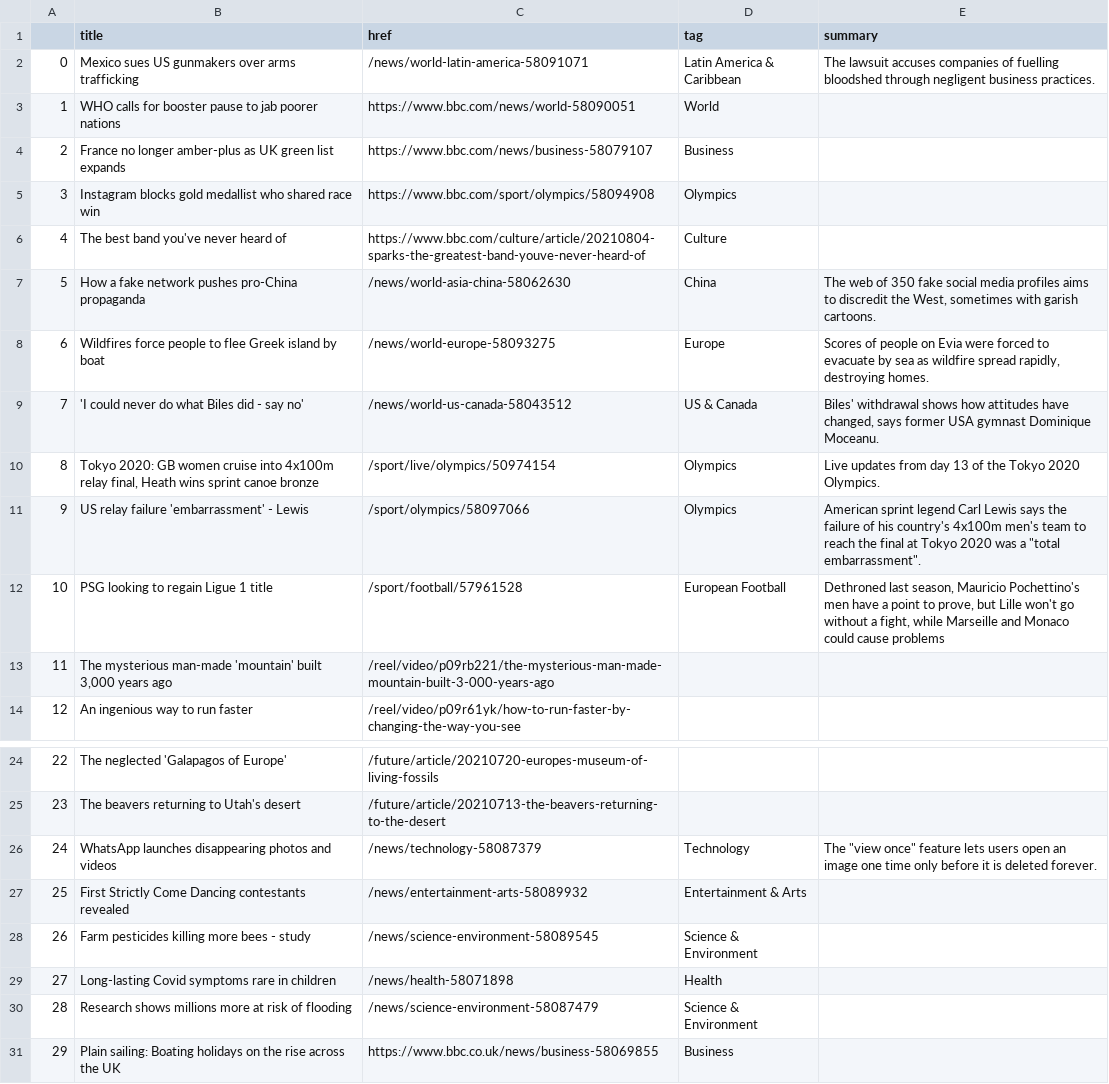
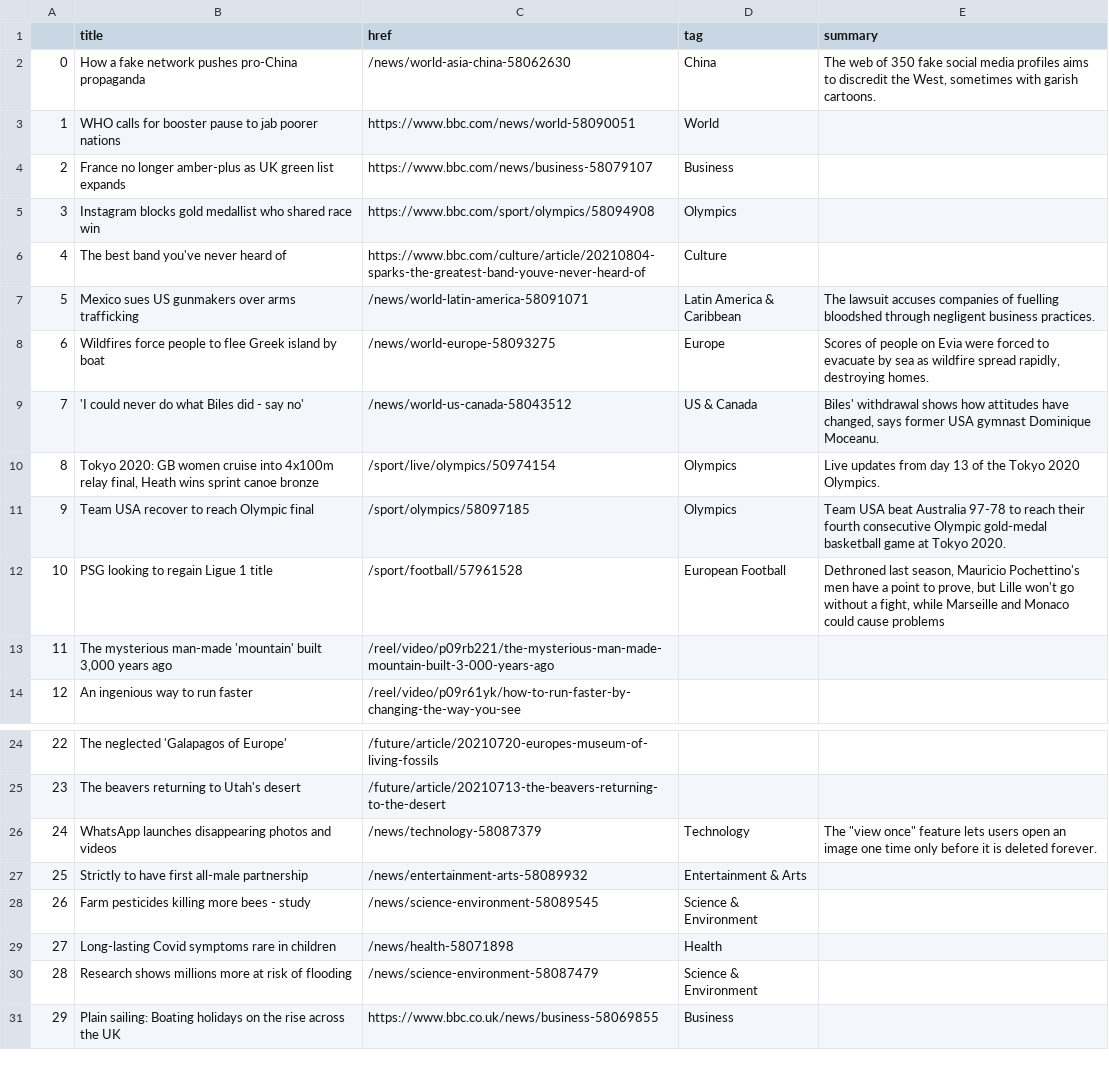
Before and after one commit to anth3lia/automatic-scraper, a CSV file: bbc-headlines.csv, drawn as a sheet; only a part is shown, gaps mark what is left out.

```diff
--- a/bbc-headlines.csv
+++ b/bbc-headlines.csv
@@ -1,3 +1,3 @@
 ,title,href,tag,summary
-0,Mexico sues US gunmakers over arms trafficking,/news/world-latin-america-58091071,Latin America & Caribbean,The lawsuit accuses companies of fuelling bloodshed through negligent business practices.
+0,How a fake network pushes pro-China propaganda,/news/world-asia-china-58062630,China,"The web of 350 fake social media profiles aims to discredit the West, sometimes with garish cartoons."
 1,WHO calls for booster pause to jab poorer nations,https://www.bbc.com/news/world-58090051,World,
@@ -6,3 +6,3 @@
 4,The best band you've never heard of,https://www.bbc.com/culture/article/20210804-sparks-the-greatest-band-youve-never-heard-of,Culture,
-5,How a fake network pushes pro-China propaganda,/news/world-asia-china-58062630,China,"The web of 350 fake social media profiles aims to discredit the West, sometimes with garish cartoons."
+5,Mexico sues US gunmakers over arms trafficking,/news/world-latin-america-58091071,Latin America & Caribbean,The lawsuit accuses companies of fuelling bloodshed through negligent business practices.
 6,Wildfires force people to flee Greek island by boat,/news/world-europe-58093275,Europe,"Scores of people on Evia were forced to evacuate by sea as wildfire spread rapidly, destroying homes."
@@ -10,3 +10,3 @@
 8,"Tokyo 2020: GB women cruise into 4x100m relay final, Heath wins sprint canoe bronze",/sport/live/olympics/50974154,Olympics,Live updates from day 13 of the Tokyo 2020 Olympics.
-9,US relay failure 'embarrassment' - Lewis,/sport/olympics/58097066,Olympics,"American sprint legend Carl Lewis says the failure of his country's 4x100m men's team to reach the final at Tokyo 2020 was a ""total embarrassment""."
+9,Team USA recover to reach Olympic final,/sport/olympics/58097185,Olympics,Team USA beat Australia 97-78 to reach their fourth consecutive Olympic gold-medal basketball game at Tokyo 2020.
 10,PSG looking to regain Ligue 1 title,/sport/football/57961528,European Football,"Dethroned last season, Mauricio Pochettino's men have a point to prove, but Lille won't go without a fight, while Marseille and Monaco could cause problems"
@@ -26,3 +26,3 @@
 24,WhatsApp launches disappearing photos and videos,/news/technology-58087379,Technology,"The ""view once"" feature lets users open an image one time only before it is deleted forever."
-25,First Strictly Come Dancing contestants revealed,/news/entertainment-arts-58089932,Entertainment & Arts,
+25,Strictly to have first all-male partnership,/news/entertainment-arts-58089932,Entertainment & Arts,
 26,Farm pesticides killing more bees - study,/news/science-environment-58089545,Science & Environment,
```
